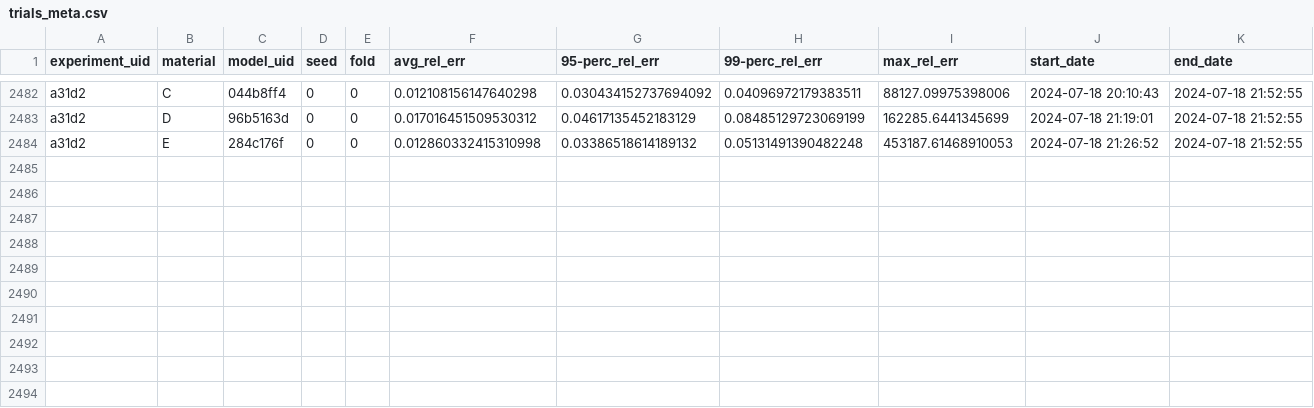
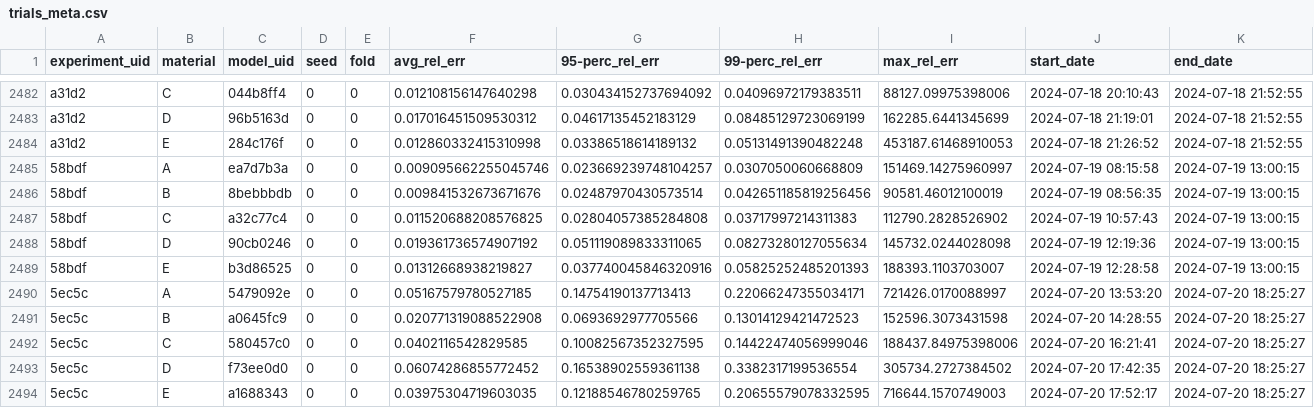
Before and after one commit to upb-lea/hardcore-magnet-challenge, a CSV file: Model/data/output/trials_meta.csv, drawn as a sheet; only a part is shown, gaps mark what is left out; the diff names each change by its address in the sheet, - before the commit and + after, or states it on an @@ line.

Commit message:
small corrections in data loading, update tables

```diff
--- a/Model/data/output/trials_meta.csv
+++ b/Model/data/output/trials_meta.csv
+row 2485: 58bdf | A | ea7d7b3a | 0 | 0 | 0.009095662255045746 | 0.023669239748104257 | 0.0307050060668809 | 151469.14275960997 | 2024-07-19 08:15:58 | 2024-07-19 13:00:15
+row 2486: 58bdf | B | 8bebbbdb | 0 | 0 | 0.009841532673671676 | 0.02487970430573514 | 0.042651185819256456 | 90581.46012100019 | 2024-07-19 08:56:35 | 2024-07-19 13:00:15
+row 2487: 58bdf | C | a32c77c4 | 0 | 0 | 0.011520688208576825 | 0.02804057385284808 | 0.03717997214311383 | 112790.2828526902 | 2024-07-19 10:57:43 | 2024-07-19 13:00:15
+row 2488: 58bdf | D | 90cb0246 | 0 | 0 | 0.019361736574907192 | 0.051119089833311065 | 0.08273280127055634 | 145732.0244028098 | 2024-07-19 12:19:36 | 2024-07-19 13:00:15
+row 2489: 58bdf | E | b3d86525 | 0 | 0 | 0.01312668938219827 | 0.037740045846320916 | 0.05825252485201393 | 188393.1103703007 | 2024-07-19 12:28:58 | 2024-07-19 13:00:15
+row 2490: 5ec5c | A | 5479092e | 0 | 0 | 0.05167579780527185 | 0.14754190137713413 | 0.22066247355034171 | 721426.0170088997 | 2024-07-20 13:53:20 | 2024-07-20 18:25:27
+row 2491: 5ec5c | B | a0645fc9 | 0 | 0 | 0.020771319088522908 | 0.0693692977705566 | 0.13014129421472523 | 152596.3073431598 | 2024-07-20 14:28:55 | 2024-07-20 18:25:27
+row 2492: 5ec5c | C | 580457c0 | 0 | 0 | 0.0402116542829585 | 0.10082567352327595 | 0.14422474056999046 | 188437.84975398006 | 2024-07-20 16:21:41 | 2024-07-20 18:25:27
+row 2493: 5ec5c | D | f73ee0d0 | 0 | 0 | 0.06074286855772452 | 0.16538902559361138 | 0.3382317199536554 | 305734.2727384502 | 2024-07-20 17:42:35 | 2024-07-20 18:25:27
+row 2494: 5ec5c | E | a1688343 | 0 | 0 | 0.03975304719603035 | 0.12188546780259765 | 0.20655579078332595 | 716644.1570749003 | 2024-07-20 17:52:17 | 2024-07-20 18:25:27
```
Also changed, not shown: Model/data/output/experiments_meta.csv, 2 other files.
